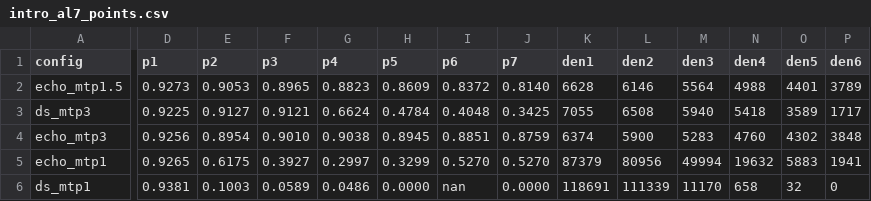
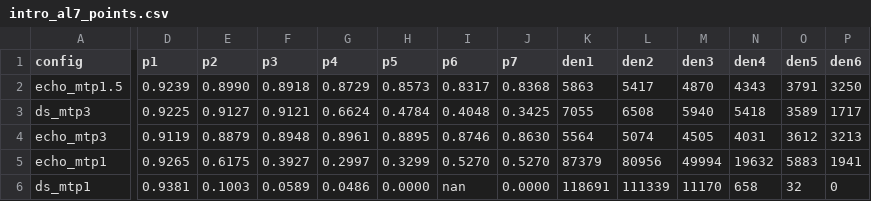
Before and after one commit to ernie-research/ECHO, a CSV file: figure_plot/inputs/intro_al7_points.csv, drawn as a sheet; only a part is shown, gaps mark what is left out; the diff covers the shown part only; the diff names each change by its address in the sheet, - before the commit and + after, or states it on an @@ line.

Commit message:
Figure 1b: plot the measured K=7 for ECHO-1.5 and ECHO-3
The ECHO-1.5 and ECHO-3 curves took their K=7 point from a K=6 sweep with
p7 extrapolated geometrically, although both checkpoints were also swept to
K=8. Their rows now come from the K=8 sweep, so every plotted depth is
measured: tau_7 is 5.54 and 5.61 rather than the extrapolated 5.62 and 5.78.
MTP-3, ECHO-1 and MTP-1 have no K=8 sweep and keep the extrapolated K=7
point, which the figure README now states.

plot_fig1b.py drew all text black, so it no longer reproduced the shipped
figure; it again draws the curve names in their curve colours and the text in
AXIS grey, matching Figure 1a beside it in the teaser.

```diff
--- a/figure_plot/inputs/intro_al7_points.csv
+++ b/figure_plot/inputs/intro_al7_points.csv
-D2 (p1): 0.9273
+D2 (p1): 0.9239
-E2 (p2): 0.9053
+E2 (p2): 0.8990
-F2 (p3): 0.8965
+F2 (p3): 0.8918
-G2 (p4): 0.8823
+G2 (p4): 0.8729
-H2 (p5): 0.8609
+H2 (p5): 0.8573
-I2 (p6): 0.8372
+I2 (p6): 0.8317
-J2 (p7): 0.8140
+J2 (p7): 0.8368
-K2 (den1): 6628
+K2 (den1): 5863
-L2 (den2): 6146
+L2 (den2): 5417
-M2 (den3): 5564
+M2 (den3): 4870
-N2 (den4): 4988
+N2 (den4): 4343
-O2 (den5): 4401
+O2 (den5): 3791
-P2 (den6): 3789
+P2 (den6): 3250
-D4 (p1): 0.9256
+D4 (p1): 0.9119
-E4 (p2): 0.8954
+E4 (p2): 0.8879
-F4 (p3): 0.9010
+F4 (p3): 0.8948
-G4 (p4): 0.9038
+G4 (p4): 0.8961
-H4 (p5): 0.8945
+H4 (p5): 0.8895
-I4 (p6): 0.8851
+I4 (p6): 0.8746
-J4 (p7): 0.8759
+J4 (p7): 0.8630
-K4 (den1): 6374
+K4 (den1): 5564
-L4 (den2): 5900
+L4 (den2): 5074
-M4 (den3): 5283
+M4 (den3): 4505
-N4 (den4): 4760
+N4 (den4): 4031
-O4 (den5): 4302
+O4 (den5): 3612
-P4 (den6): 3848
+P4 (den6): 3213
```
Also changed, not shown: 16 edited cells elsewhere in this file, 4 other files.
